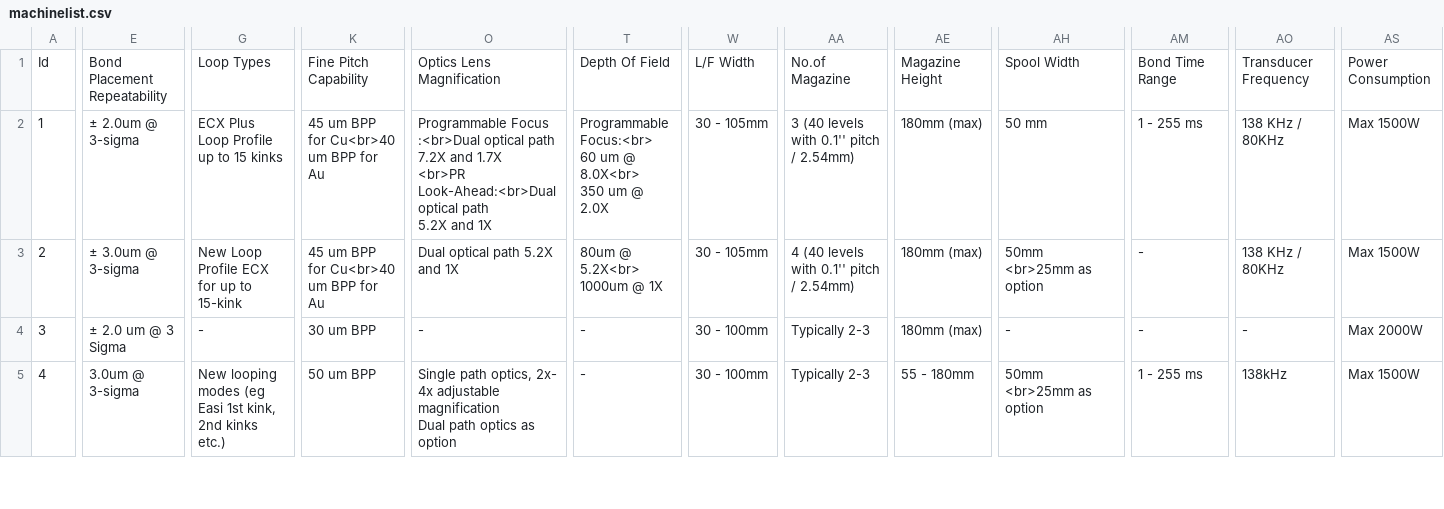
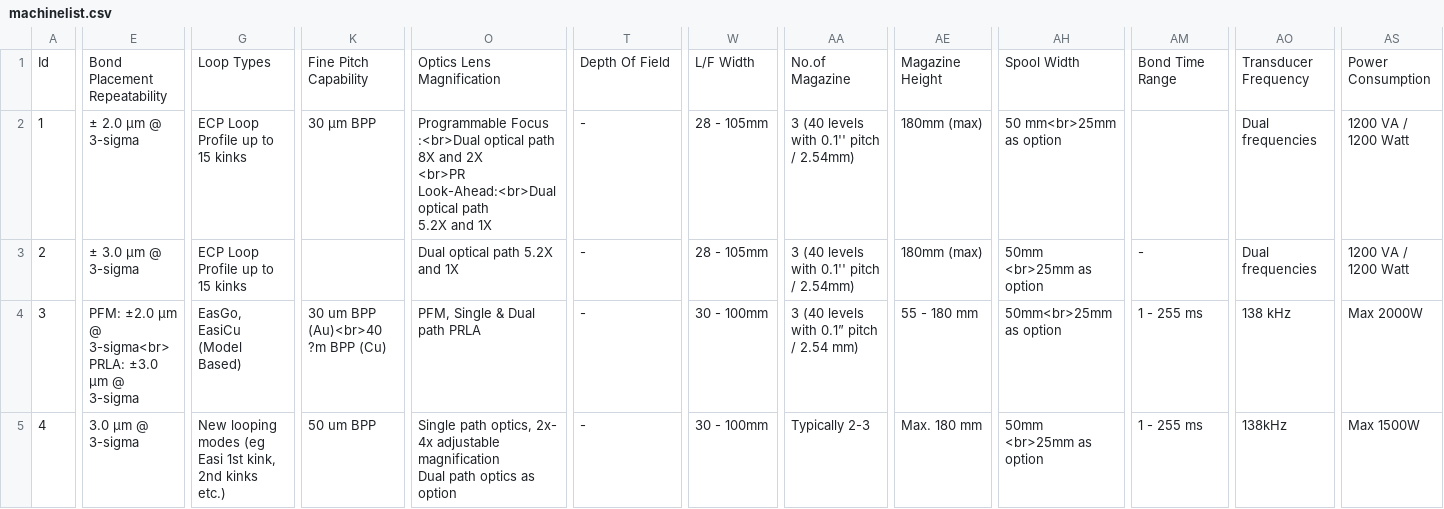
Before and after one commit to jesstaecie/wb-comparison-portal, a CSV file: machinelist.csv, drawn as a sheet; only a part is shown, gaps mark what is left out; ↵ is a line break in a cell; the diff covers the shown part only; the diff names each change by its address in the sheet, - before the commit and + after, or states it on an @@ line.

```diff
--- a/machinelist.csv
+++ b/machinelist.csv
-E2: ± 2.0um @ 3-sigma
+E2: ± 2.0 µm @ 3-sigma
-G2: ECX Plus Loop Profile up to 15 kinks
+G2: ECP Loop Profile up to 15 kinks
-K2: 45 um BPP for Cu<br>40 um BPP for Au
+K2: 30 µm BPP
-O2: …optical path ↵ 7.2X and 1.7X ↵ <br>PR Look-Ahead:<br>Dual…
+O2: …optical path ↵ 8X and 2X ↵ <br>PR Look-Ahead:<br>Dual…
-T2: Programmable Focus:<br> ↵ 60 um @ 8.0X<br> ↵ 350 um @ 2.0X
+T2: -
-W2:W3: 30 - 105mm
+W2:W3: 28 - 105mm
-AH2: 50 mm
+AH2: 50 mm<br>25mm as option
-AM2: 1 - 255 ms
+AM2: (empty)
-AO2:AO3: 138 KHz / 80KHz
+AO2:AO3: Dual frequencies
-AS2:AS3: Max 1500W
+AS2:AS3: 1200 VA / 1200 Watt
-E3: ± 3.0um @ 3-sigma
+E3: ± 3.0 µm @ 3-sigma
-G3: New Loop Profile ECX for up to 15-kink
+G3: ECP Loop Profile up to 15 kinks
-K3: 45 um BPP for Cu<br>40 um BPP for Au
+K3: (empty)
-T3: 80um @ 5.2X<br> ↵ 1000um @ 1X
+T3: -
-AA3: 4 (40 levels with 0.1'' pitch / 2.54mm)
+AA3: 3 (40 levels with 0.1'' pitch / 2.54mm)
-E4: ± 2.0 um @ 3 Sigma
+E4: PFM: ±2.0 µm @ 3-sigma<br> ↵ PRLA: ±3.0 µm @ 3-sigma
-G4: -
+G4: EasGo, EasiCu (Model Based)
-K4: 30 um BPP
+K4: 30 um BPP (Au)<br>40 ?m BPP (Cu)
-O4: -
+O4: PFM, Single & Dual path PRLA
-AA4: Typically 2-3
+AA4: 3 (40 levels with 0.1” pitch / 2.54 mm)
-AE4: 180mm (max)
+AE4: 55 - 180 mm
-AH4: -
+AH4: 50mm<br>25mm as option
-AM4: -
+AM4: 1 - 255 ms
-AO4: -
+AO4: 138 kHz
-E5: 3.0um @ 3-sigma
+E5: 3.0 µm @ 3-sigma
-AE5: 55 - 180mm
+AE5: Max. 180 mm
```
Also changed, not shown: 22 edited cells elsewhere in this file, 1 other file.
